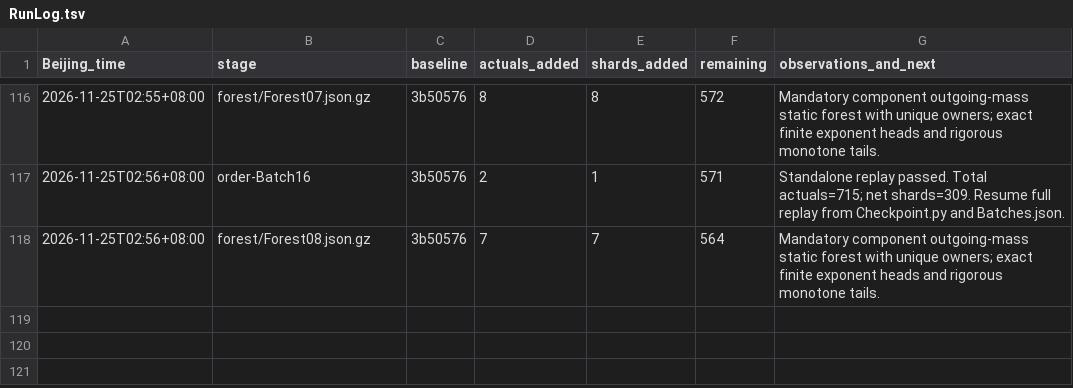
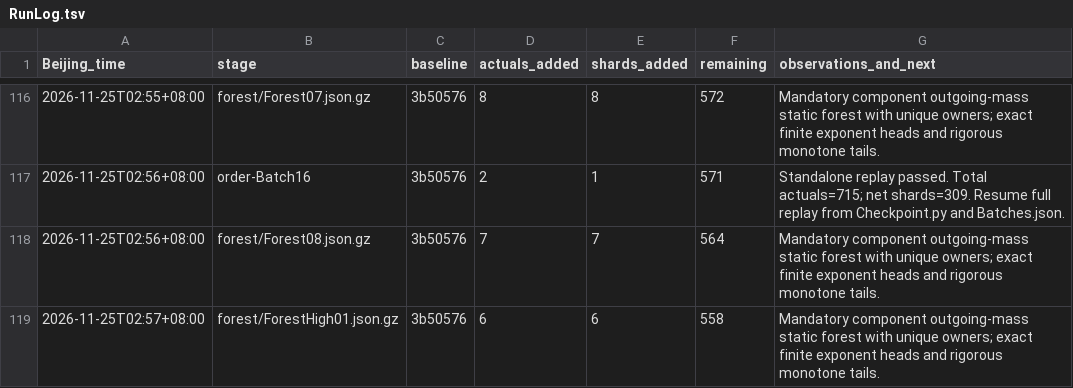
Before and after one commit to stormwhip/PerfectNumbers, a TSV file: Research/NightMerge/RunLog.tsv, drawn as a sheet; only a part is shown, gaps mark what is left out; the diff names each change by its address in the sheet, - before the commit and + after, or states it on an @@ line.

Commit message:
Checkpoint certified disjoint-sigma forest ForestHigh01.json.gz: 6 actuals, 6 shards

```diff
--- a/Research/NightMerge/RunLog.tsv
+++ b/Research/NightMerge/RunLog.tsv
+row 119: 2026-11-25T02:57+08:00 | forest/ForestHigh01.json.gz | 3b50576 | 6 | 6 | 558 | Mandatory component outgoing-mass static forest with unique owners; exact finite exponent heads and rigorous monotone tails.
```
Also changed, not shown: 5 other files.
